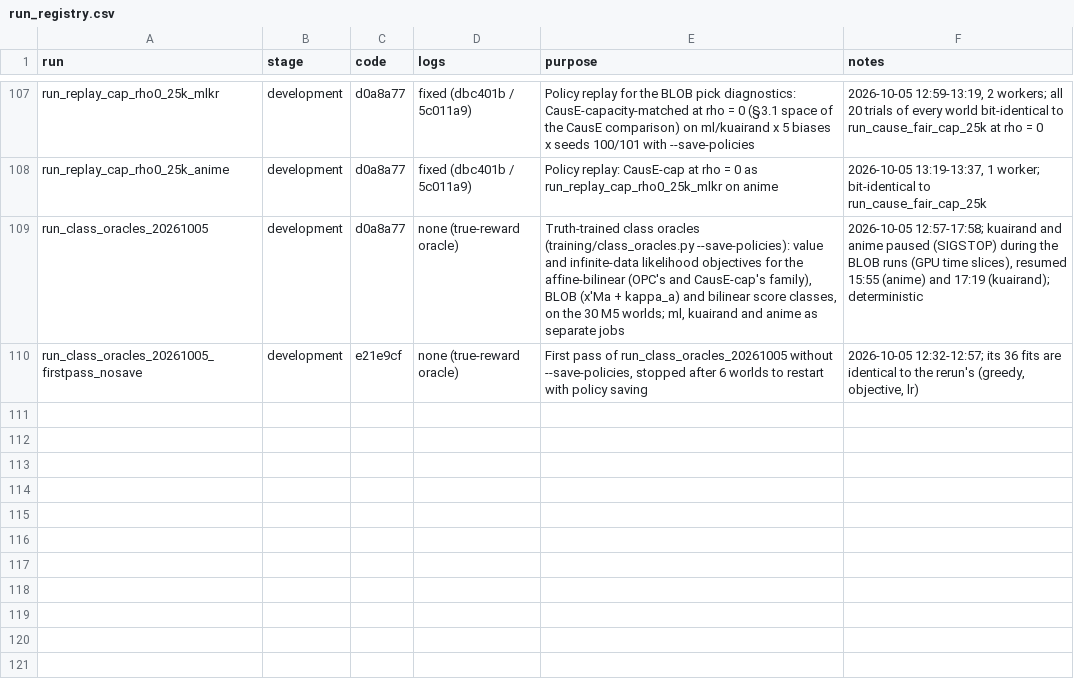
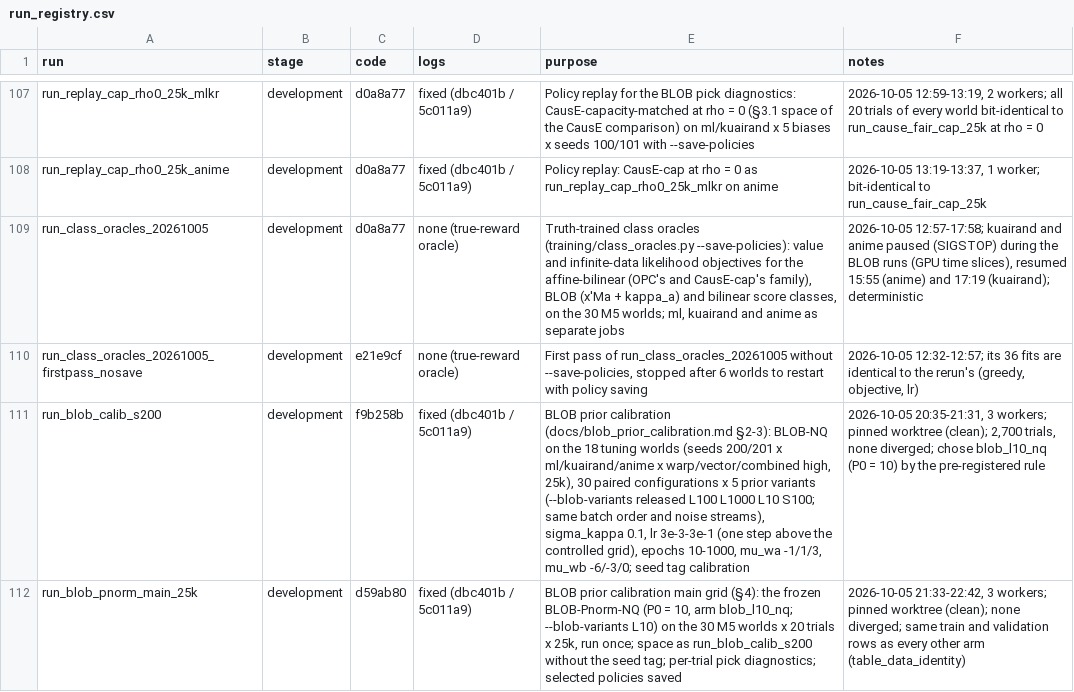
Before and after one commit to TauRoeed/OPC, a CSV file: artifacts/full_study/run_registry.csv, drawn as a sheet; only a part is shown, gaps mark what is left out; the diff names each change by its address in the sheet, - before the commit and + after, or states it on an @@ line.

```diff
--- a/artifacts/full_study/run_registry.csv
+++ b/artifacts/full_study/run_registry.csv
+row 111: run_blob_calib_s200 | development | f9b258b | fixed (dbc401b / 5c011a9) | BLOB prior calibration (docs/blob_prior_calibration.md §2-3): BLOB-NQ on the 18 tuning worlds (seeds 200/201 x ml/kuairand/anime x warp/vector/combined high, 25k), 30 paired configurations x 5 prior variants (--blob-variants released L100 L1000 L10 S100; same batch order and noise streams), sigma_kappa 0.1, lr 3e-3-3e-1 (one step above the controlled grid), epochs 10-1000, mu_wa -1/1/3, mu_wb -6/-3/0; seed tag calibration | 2026-10-05 20:35-21:31, 3 workers; pinned worktree (clean); 2,700 trials, none diverged; chose blob_l10_nq (P0 = 10) by the pre-registered rule
+row 112: run_blob_pnorm_main_25k | development | d59ab80 | fixed (dbc401b / 5c011a9) | BLOB prior calibration main grid (§4): the frozen BLOB-Pnorm-NQ (P0 = 10, arm blob_l10_nq; --blob-variants L10) on the 30 M5 worlds x 20 trials x 25k, run once; space as run_blob_calib_s200 without the seed tag; per-trial pick diagnostics; selected policies saved | 2026-10-05 21:33-22:42, 3 workers; pinned worktree (clean); none diverged; same train and validation rows as every other arm (table_data_identity)
```
Also changed, not shown: 1 other file.
